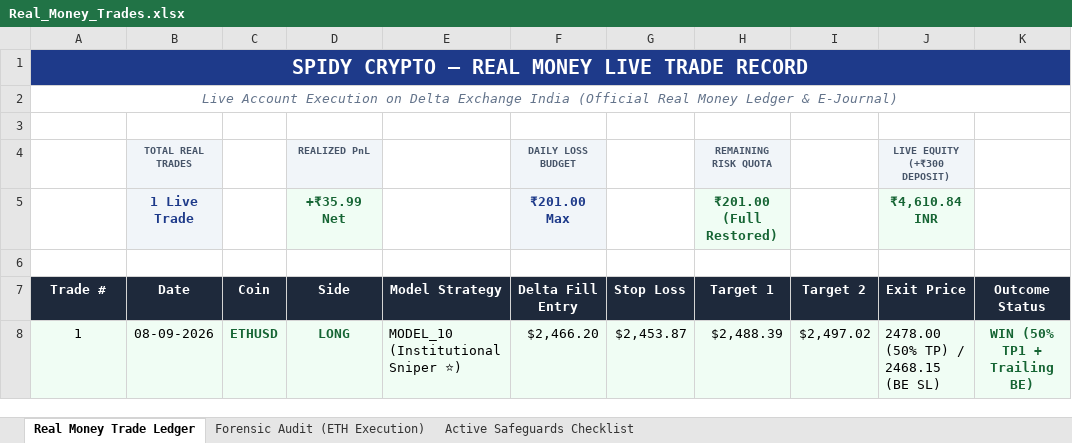
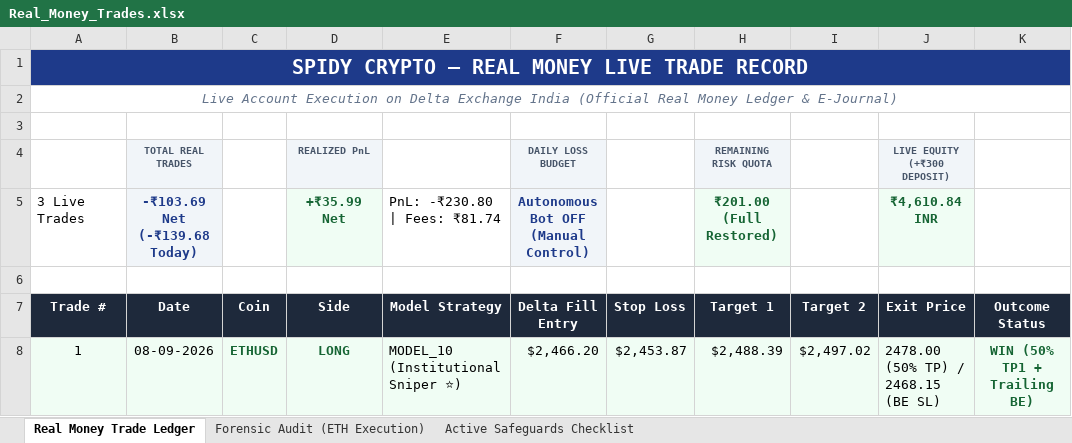
Before and after one commit to apurvg751-glitch/spidy-crypto, an Excel workbook: Real_Money_Trades.xlsx, sheet Real Money Trade Ledger, drawn as a sheet; only a part is shown; values as stored, in another font and other column widths than the file's, no borders; the diff covers the shown part only; the diff names each change by its address in the sheet, - before the commit and + after, or states it on an @@ line.

Commit message:
docs: record XRP and AVAX live trades in journal with chart proof and disabled bot post-mortem

```diff
--- a/Real_Money_Trades.xlsx (sheet Real Money Trade Ledger)
+++ b/Real_Money_Trades.xlsx (sheet Real Money Trade Ledger)
-A5 (Trade #): (empty)
+A5 (Trade #): 3 Live Trades
-B5 (Date): 1 Live Trade
+B5 (Date): -₹103.69 Net (-₹139.68 Today)
-E5 (Model Strategy): (empty)
+E5 (Model Strategy): PnL: -₹230.80 | Fees: ₹81.74
-F5 (Delta Fill Entry): ₹201.00 Max
+F5 (Delta Fill Entry): Autonomous Bot OFF (Manual Control)
```
Also changed, not shown: 2 added rows elsewhere in this sheet, 2 other files.
